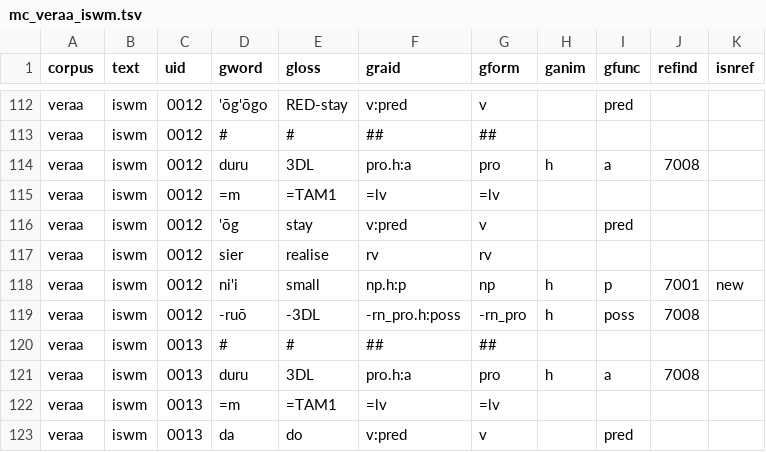
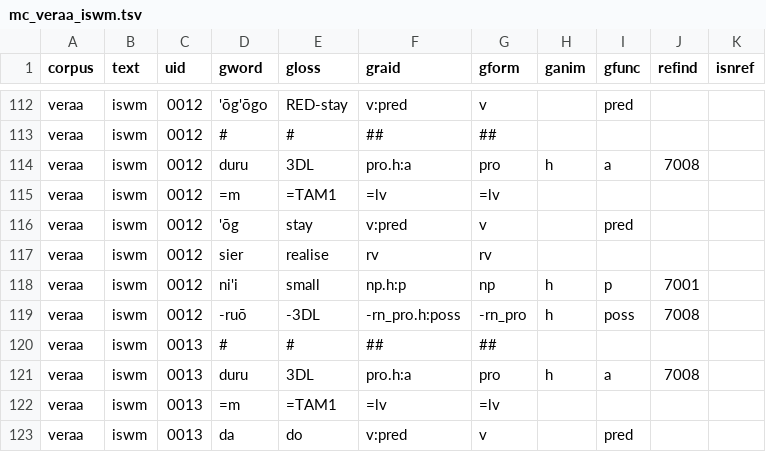
Before and after one commit to Multi-CAST/mcveraa, a TSV file: cldf/media/mc_veraa_iswm.tsv, drawn as a sheet; only a part is shown, gaps mark what is left out.

```diff
--- a/cldf/media/mc_veraa_iswm.tsv
+++ b/cldf/media/mc_veraa_iswm.tsv
@@ -117,3 +117,3 @@ veraa	iswm	0012	'ōg	stay	v:pred	v		pred
 veraa	iswm	0012	sier	realise	rv	rv				
-veraa	iswm	0012	ni'i	small	np.h:p	np	h	p	7001	new
+veraa	iswm	0012	ni'i	small	np.h:p	np	h	p	7001	
 veraa	iswm	0012	-ruō	-3DL	-rn_pro.h:poss	-rn_pro	h	poss	7008	
```
Also changed, not shown: cldf/media.csv, cldf/texts.csv, 28 other files.
